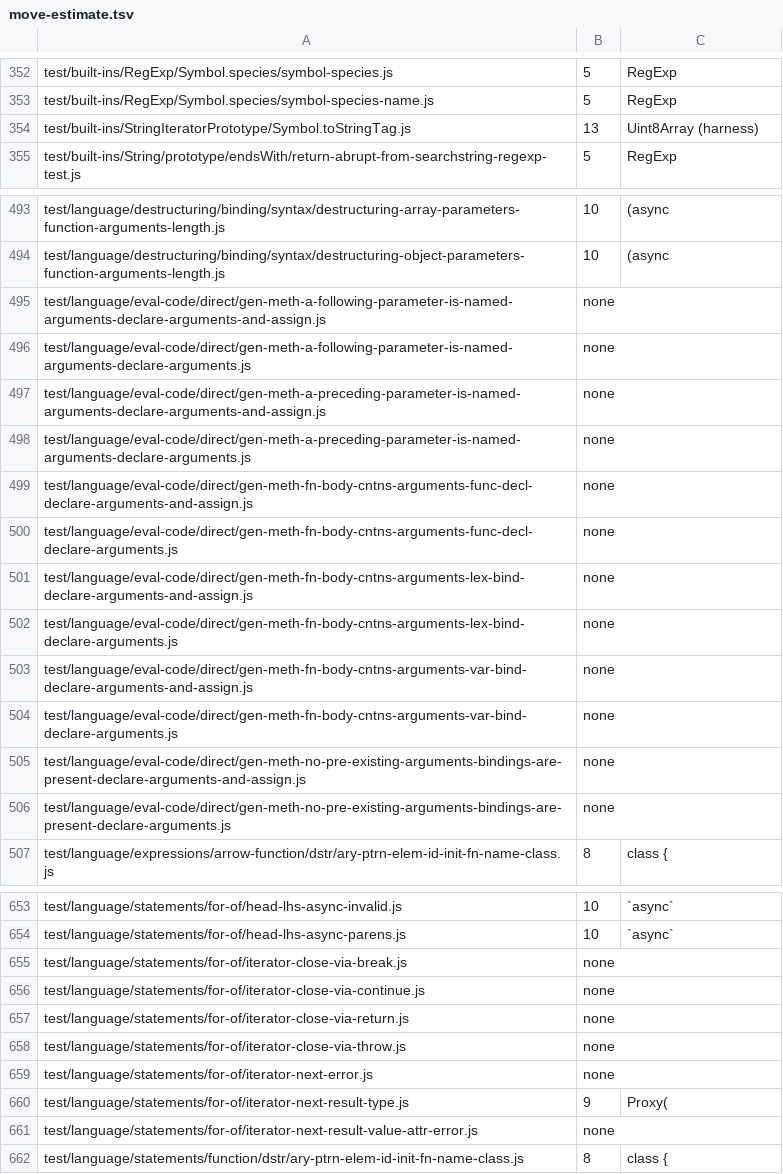
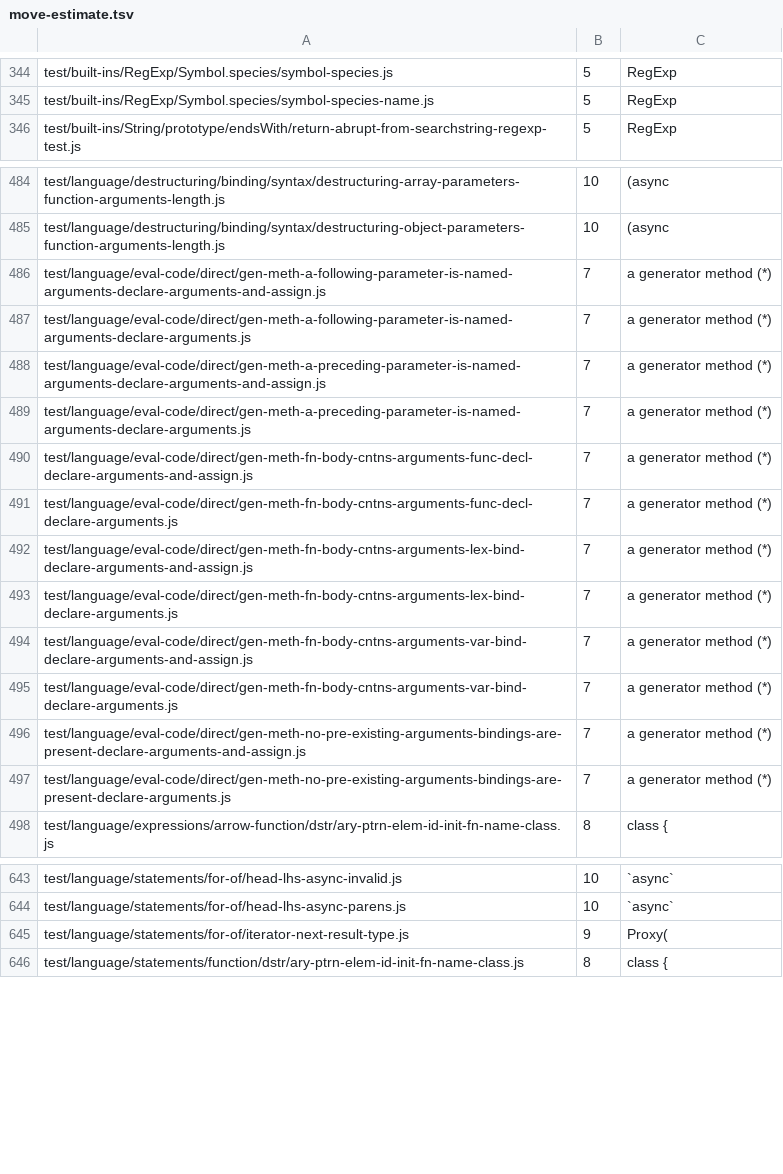
Before and after one commit to beyond10x/swell, a TSV file: docs/plan/slice-06/move-estimate.tsv, drawn as a sheet; only a part is shown, gaps mark what is left out; the diff covers the shown part only.

```diff
--- a/docs/plan/slice-06/move-estimate.tsv
+++ b/docs/plan/slice-06/move-estimate.tsv
@@ -353,3 +345,2 @@ test/built-ins/RegExp/Symbol.species/symbol-species.js	5	RegExp
 test/built-ins/RegExp/Symbol.species/symbol-species-name.js	5	RegExp
-test/built-ins/StringIteratorPrototype/Symbol.toStringTag.js	13	Uint8Array (harness)
 test/built-ins/String/prototype/endsWith/return-abrupt-from-searchstring-regexp-test.js	5	RegExp
@@ -494,14 +485,14 @@ test/language/destructuring/binding/syntax/destructuring-array-parameters-functi
 test/language/destructuring/binding/syntax/destructuring-object-parameters-function-arguments-length.js	10	(async
-test/language/eval-code/direct/gen-meth-a-following-parameter-is-named-arguments-declare-arguments-and-assign.js	none	
-test/language/eval-code/direct/gen-meth-a-following-parameter-is-named-arguments-declare-arguments.js	none	
-test/language/eval-code/direct/gen-meth-a-preceding-parameter-is-named-arguments-declare-arguments-and-assign.js	none	
-test/language/eval-code/direct/gen-meth-a-preceding-parameter-is-named-arguments-declare-arguments.js	none	
-test/language/eval-code/direct/gen-meth-fn-body-cntns-arguments-func-decl-declare-arguments-and-assign.js	none	
-test/language/eval-code/direct/gen-meth-fn-body-cntns-arguments-func-decl-declare-arguments.js	none	
-test/language/eval-code/direct/gen-meth-fn-body-cntns-arguments-lex-bind-declare-arguments-and-assign.js	none	
-test/language/eval-code/direct/gen-meth-fn-body-cntns-arguments-lex-bind-declare-arguments.js	none	
-test/language/eval-code/direct/gen-meth-fn-body-cntns-arguments-var-bind-declare-arguments-and-assign.js	none	
-test/language/eval-code/direct/gen-meth-fn-body-cntns-arguments-var-bind-declare-arguments.js	none	
-test/language/eval-code/direct/gen-meth-no-pre-existing-arguments-bindings-are-present-declare-arguments-and-assign.js	none	
-test/language/eval-code/direct/gen-meth-no-pre-existing-arguments-bindings-are-present-declare-arguments.js	none	
+test/language/eval-code/direct/gen-meth-a-following-parameter-is-named-arguments-declare-arguments-and-assign.js	7	a generator method (*)
+test/language/eval-code/direct/gen-meth-a-following-parameter-is-named-arguments-declare-arguments.js	7	a generator method (*)
+test/language/eval-code/direct/gen-meth-a-preceding-parameter-is-named-arguments-declare-arguments-and-assign.js	7	a generator method (*)
+test/language/eval-code/direct/gen-meth-a-preceding-parameter-is-named-arguments-declare-arguments.js	7	a generator method (*)
+test/language/eval-code/direct/gen-meth-fn-body-cntns-arguments-func-decl-declare-arguments-and-assign.js	7	a generator method (*)
+test/language/eval-code/direct/gen-meth-fn-body-cntns-arguments-func-decl-declare-arguments.js	7	a generator method (*)
+test/language/eval-code/direct/gen-meth-fn-body-cntns-arguments-lex-bind-declare-arguments-and-assign.js	7	a generator method (*)
+test/language/eval-code/direct/gen-meth-fn-body-cntns-arguments-lex-bind-declare-arguments.js	7	a generator method (*)
+test/language/eval-code/direct/gen-meth-fn-body-cntns-arguments-var-bind-declare-arguments-and-assign.js	7	a generator method (*)
+test/language/eval-code/direct/gen-meth-fn-body-cntns-arguments-var-bind-declare-arguments.js	7	a generator method (*)
+test/language/eval-code/direct/gen-meth-no-pre-existing-arguments-bindings-are-present-declare-arguments-and-assign.js	7	a generator method (*)
+test/language/eval-code/direct/gen-meth-no-pre-existing-arguments-bindings-are-present-declare-arguments.js	7	a generator method (*)
 test/language/expressions/arrow-function/dstr/ary-ptrn-elem-id-init-fn-name-class.js	8	 class {
@@ -654,9 +644,3 @@ test/language/statements/for-of/head-lhs-async-invalid.js	10	`async`
 test/language/statements/for-of/head-lhs-async-parens.js	10	`async`
-test/language/statements/for-of/iterator-close-via-break.js	none	
-test/language/statements/for-of/iterator-close-via-continue.js	none	
-test/language/statements/for-of/iterator-close-via-return.js	none	
-test/language/statements/for-of/iterator-close-via-throw.js	none	
-test/language/statements/for-of/iterator-next-error.js	none	
 test/language/statements/for-of/iterator-next-result-type.js	9	 Proxy(
-test/language/statements/for-of/iterator-next-result-value-attr-error.js	none	
 test/language/statements/function/dstr/ary-ptrn-elem-id-init-fn-name-class.js	8	 class {
```
Also changed, not shown: 9 removed rows and 2 edited cells elsewhere in this file, docs/plan/slice-06/part-a-additions.tsv, 27 other files.
